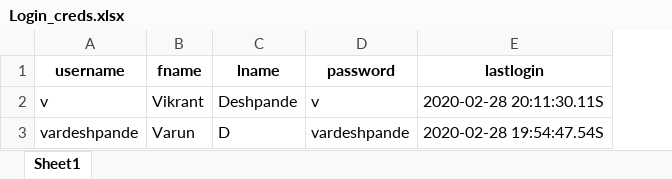
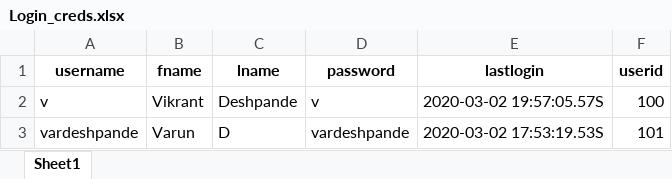
Before and after one commit to vikrantdeshpande09876/XML_to_CSV_Rep, an Excel workbook: xml_to_csv/static/Login_creds.xlsx, sheet Sheet1, drawn as a sheet; values as stored, in another font and other column widths than the file's, no borders; the diff names each change by its address in the sheet, - before the commit and + after, or states it on an @@ line.

```diff
--- a/xml_to_csv/static/Login_creds.xlsx (sheet Sheet1)
+++ b/xml_to_csv/static/Login_creds.xlsx (sheet Sheet1)
+column F (userid), rows 2-3: 100 | 101
-E2 (lastlogin): 2020-02-28 20:11:30.11S
+E2 (lastlogin): 2020-03-02 19:57:05.57S
-E3 (lastlogin): 2020-02-28 19:54:47.54S
+E3 (lastlogin): 2020-03-02 17:53:19.53S
```
Also changed, not shown: 25 other files.
